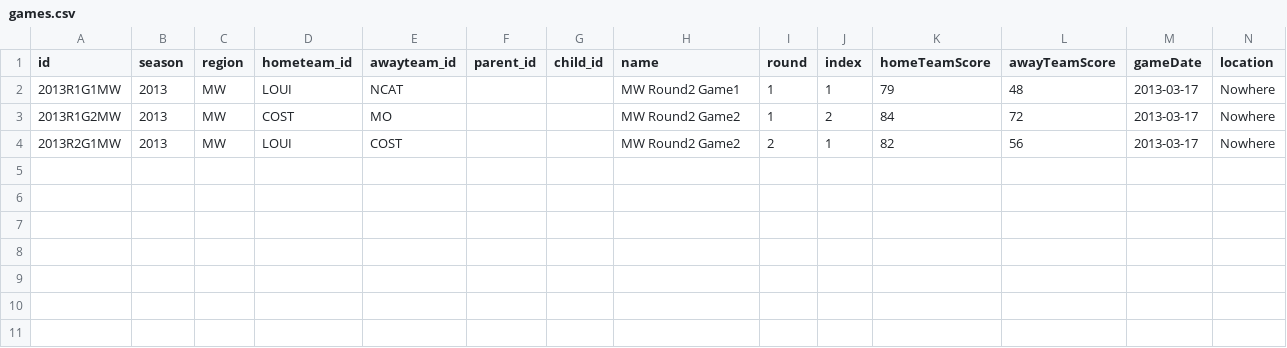
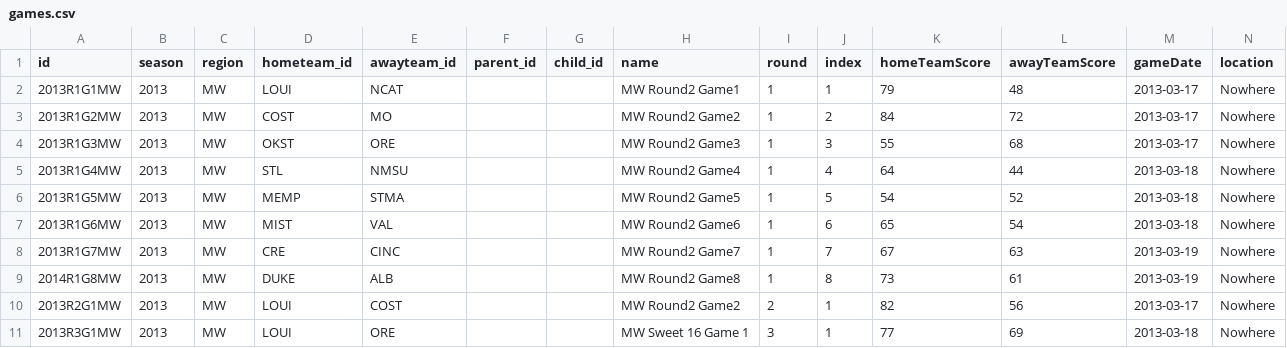
Before and after one commit to jsuggs/CollegeCrazies, a CSV file: app/data/mm/2013/games.csv, drawn as a sheet; the diff names each change by its address in the sheet, - before the commit and + after, or states it on an @@ line.

Commit message:
More data and some styles

```diff
--- a/app/data/mm/2013/games.csv
+++ b/app/data/mm/2013/games.csv
+row 4: 2013R1G3MW | 2013 | MW | OKST | ORE |  |  | MW Round2 Game3 | 1 | 3 | 55 | 68 | 2013-03-17 | Nowhere
+row 5: 2013R1G4MW | 2013 | MW | STL | NMSU |  |  | MW Round2 Game4 | 1 | 4 | 64 | 44 | 2013-03-18 | Nowhere
+row 6: 2013R1G5MW | 2013 | MW | MEMP | STMA |  |  | MW Round2 Game5 | 1 | 5 | 54 | 52 | 2013-03-18 | Nowhere
+row 7: 2013R1G6MW | 2013 | MW | MIST | VAL |  |  | MW Round2 Game6 | 1 | 6 | 65 | 54 | 2013-03-18 | Nowhere
+row 8: 2013R1G7MW | 2013 | MW | CRE | CINC |  |  | MW Round2 Game7 | 1 | 7 | 67 | 63 | 2013-03-19 | Nowhere
+row 9: 2014R1G8MW | 2013 | MW | DUKE | ALB |  |  | MW Round2 Game8 | 1 | 8 | 73 | 61 | 2013-03-19 | Nowhere
+row 11: 2013R3G1MW | 2013 | MW | LOUI | ORE |  |  | MW Sweet 16 Game 1 | 3 | 1 | 77 | 69 | 2013-03-18 | Nowhere
```
Also changed, not shown: 1 other file.
